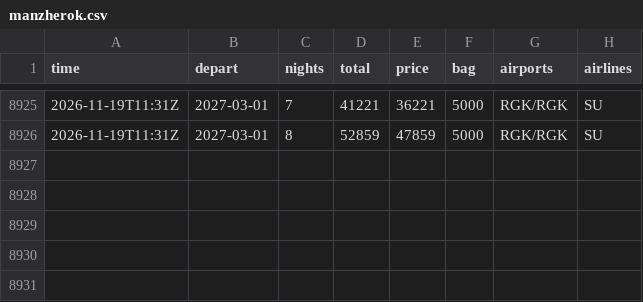
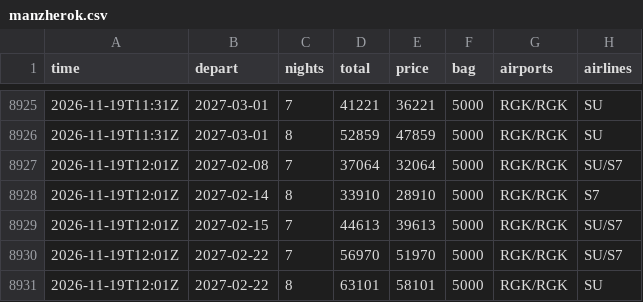
Before and after one commit to JohnLennon000/ski-tickets, a CSV file: docs/data/trips/manzherok.csv, drawn as a sheet; only a part is shown, gaps mark what is left out; the diff names each change by its address in the sheet, - before the commit and + after, or states it on an @@ line.

```diff
--- a/docs/data/trips/manzherok.csv
+++ b/docs/data/trips/manzherok.csv
+row 8927: 2026-11-19T12:01Z | 2027-02-08 | 7 | 37064 | 32064 | 5000 | RGK/RGK | SU/S7
+row 8928: 2026-11-19T12:01Z | 2027-02-14 | 8 | 33910 | 28910 | 5000 | RGK/RGK | S7
+row 8929: 2026-11-19T12:01Z | 2027-02-15 | 7 | 44613 | 39613 | 5000 | RGK/RGK | SU/S7
+row 8930: 2026-11-19T12:01Z | 2027-02-22 | 7 | 56970 | 51970 | 5000 | RGK/RGK | SU/S7
+row 8931: 2026-11-19T12:01Z | 2027-02-22 | 8 | 63101 | 58101 | 5000 | RGK/RGK | SU
```
Also changed, not shown: docs/data/best.csv, docs/data/trips/caucasus.csv, 6 other files.
